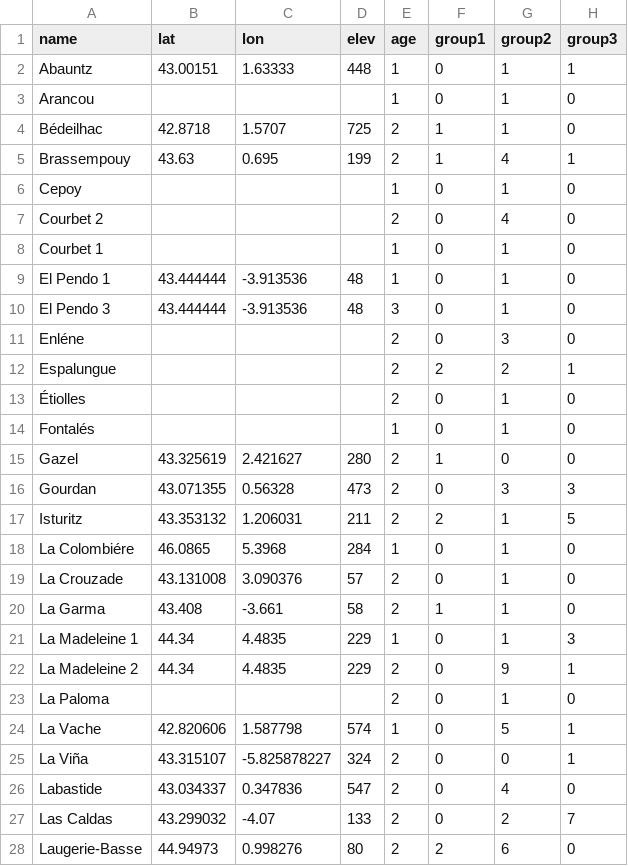
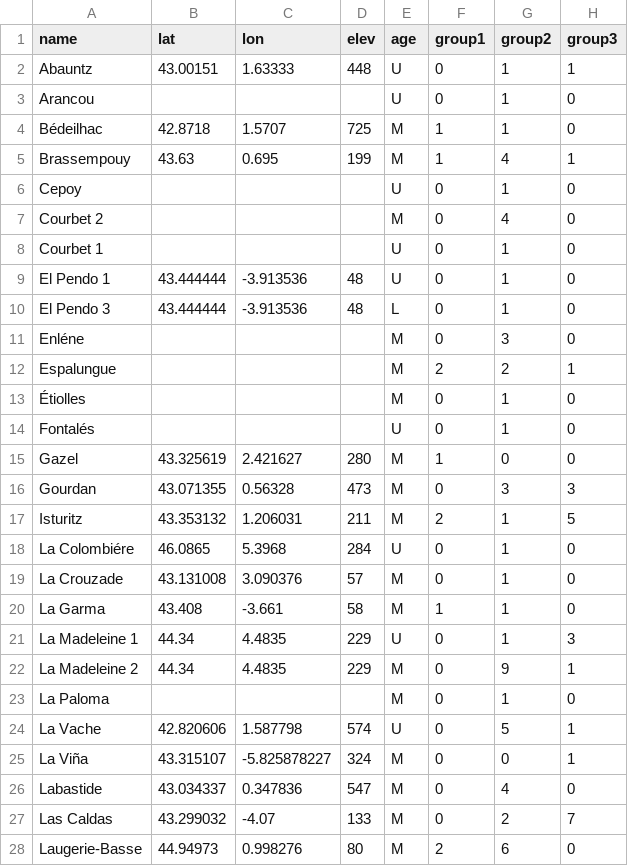
Before and after one commit to bluecrayon52/MagNeo, a CSV file: data/Horses.csv, drawn as a sheet; only a part is shown; the diff covers the shown part only.

```diff
--- a/data/Horses.csv
+++ b/data/Horses.csv
@@ -1,28 +1,28 @@
 name,lat,lon,elev,age,group1,group2,group3
-Abauntz,43.00151,1.63333,448,1,0,1,1
-Arancou,,,,1,0,1,0
-Bédeilhac,42.8718,1.5707,725,2,1,1,0
-Brassempouy,43.63,0.695,199,2,1,4,1
-Cepoy,,,,1,0,1,0
-Courbet 2,,,,2,0,4,0
-Courbet 1,,,,1,0,1,0
-El Pendo 1,43.444444,-3.913536,48,1,0,1,0
-El Pendo 3,43.444444,-3.913536,48,3,0,1,0
-Enléne,,,,2,0,3,0
-Espalungue,,,,2,2,2,1
-Étiolles,,,,2,0,1,0
-Fontalés,,,,1,0,1,0
-Gazel,43.325619,2.421627,280,2,1,0,0
-Gourdan,43.071355,0.56328,473,2,0,3,3
-Isturitz,43.353132,1.206031,211,2,2,1,5
-La Colombiére,46.0865,5.3968,284,1,0,1,0
-La Crouzade,43.131008,3.090376,57,2,0,1,0
-La Garma,43.408,-3.661,58,2,1,1,0
-La Madeleine 1,44.34,4.4835,229,1,0,1,3
-La Madeleine 2,44.34,4.4835,229,2,0,9,1
-La Paloma,,,,2,0,1,0
-La Vache,42.820606,1.587798,574,1,0,5,1
-La Viña,43.315107,-5.825878227,324,2,0,0,1
-Labastide,43.034337,0.347836,547,2,0,4,0
-Las Caldas,43.299032,-4.07,133,2,0,2,7
-Laugerie-Basse,44.94973,0.998276,80,2,2,6,0
+Abauntz,43.00151,1.63333,448,U,0,1,1
+Arancou,,,,U,0,1,0
+Bédeilhac,42.8718,1.5707,725,M,1,1,0
+Brassempouy,43.63,0.695,199,M,1,4,1
+Cepoy,,,,U,0,1,0
+Courbet 2,,,,M,0,4,0
+Courbet 1,,,,U,0,1,0
+El Pendo 1,43.444444,-3.913536,48,U,0,1,0
+El Pendo 3,43.444444,-3.913536,48,L,0,1,0
+Enléne,,,,M,0,3,0
+Espalungue,,,,M,2,2,1
+Étiolles,,,,M,0,1,0
+Fontalés,,,,U,0,1,0
+Gazel,43.325619,2.421627,280,M,1,0,0
+Gourdan,43.071355,0.56328,473,M,0,3,3
+Isturitz,43.353132,1.206031,211,M,2,1,5
+La Colombiére,46.0865,5.3968,284,U,0,1,0
+La Crouzade,43.131008,3.090376,57,M,0,1,0
+La Garma,43.408,-3.661,58,M,1,1,0
+La Madeleine 1,44.34,4.4835,229,U,0,1,3
+La Madeleine 2,44.34,4.4835,229,M,0,9,1
+La Paloma,,,,M,0,1,0
+La Vache,42.820606,1.587798,574,U,0,5,1
+La Viña,43.315107,-5.825878227,324,M,0,0,1
+Labastide,43.034337,0.347836,547,M,0,4,0
+Las Caldas,43.299032,-4.07,133,M,0,2,7
+Laugerie-Basse,44.94973,0.998276,80,M,2,6,0
```
Also changed, not shown: 13 edited cells elsewhere in this file, 19 other files.
